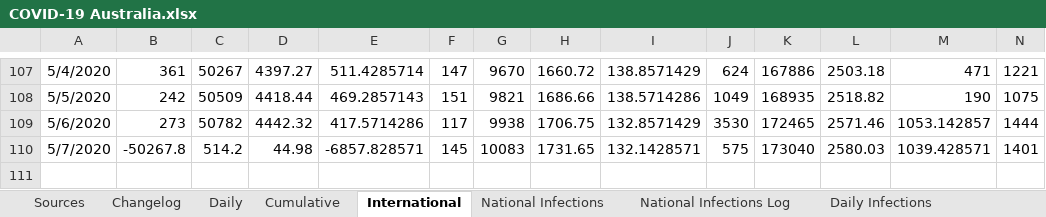
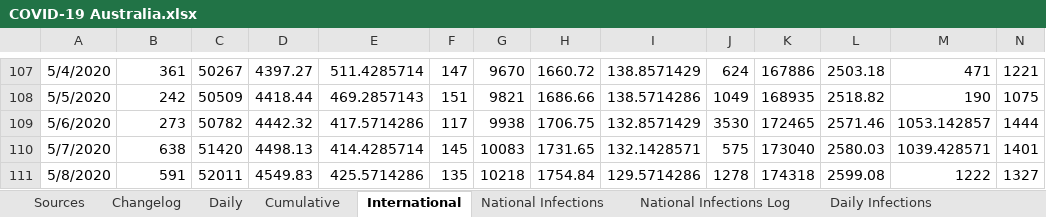
Before and after one commit to MarcusP-P/AusCovid-19, an Excel workbook: COVID-19 Australia.xlsx, sheet International, drawn as a sheet; only a part is shown, gaps mark what is left out; values as stored, in another font and other column widths than the file's, no borders; rows hold the shown columns only; the diff names each change by its address in the sheet, - before the commit and + after, or states it on an @@ line.

```diff
--- a/COVID-19 Australia.xlsx (sheet International)
+++ b/COVID-19 Australia.xlsx (sheet International)
-B110: -50267.8
+B110: 638
-C110: 514.2
+C110: 51420
-D110: 44.98
+D110: 4498.13
-E110: -6857.828571
+E110: 414.4285714
+row 111: 5/8/2020 | 591 | 52011 | 4549.83 | 425.5714286 | 135 | 10218 | 1754.84 | 129.5714286 | 1278 | 174318 | 2599.08 | 1222 | 1327
```
Also changed, not shown: sheet Cumulative, sheet Daily, sheet Changelog, charts or pictures.
